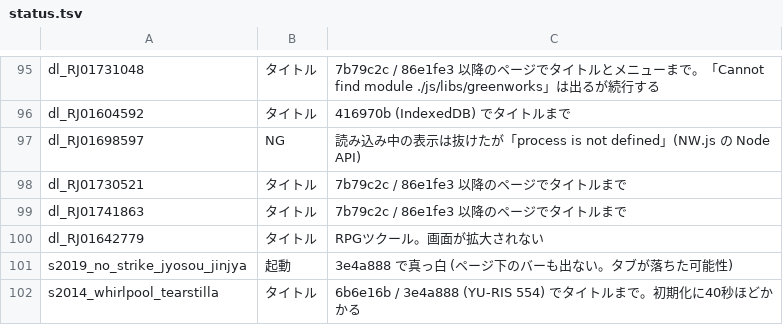
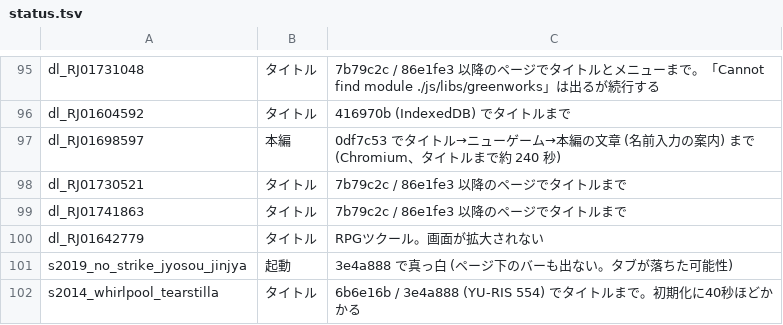
Before and after one commit to a-kaibu/vnrun, a TSV file: tools/verify/status.tsv, drawn as a sheet; only a part is shown, gaps mark what is left out.

```diff
--- a/tools/verify/status.tsv
+++ b/tools/verify/status.tsv
@@ -96,3 +96,3 @@ dl_RJ01731048	タイトル	7b79c2c / 86e1fe3 以降のページでタイトル
 dl_RJ01604592	タイトル	416970b (IndexedDB) でタイトルまで
-dl_RJ01698597	NG	読み込み中の表示は抜けたが「process is not defined」(NW.js の Node API)
+dl_RJ01698597	本編	0df7c53 でタイトル→ニューゲーム→本編の文章 (名前入力の案内) まで (Chromium、タイトルまで約 240 秒)
 dl_RJ01730521	タイトル	7b79c2c / 86e1fe3 以降のページでタイトルまで
```
Also changed, not shown: 1 other file.
